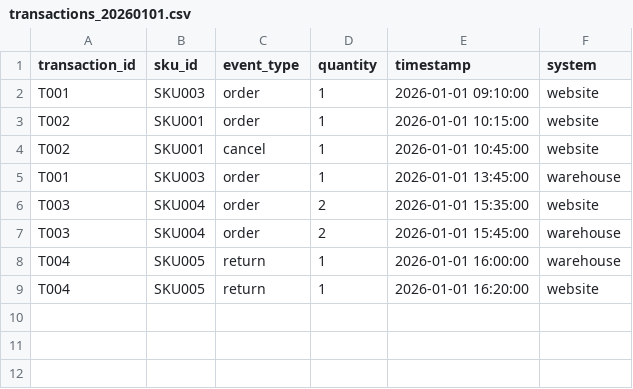
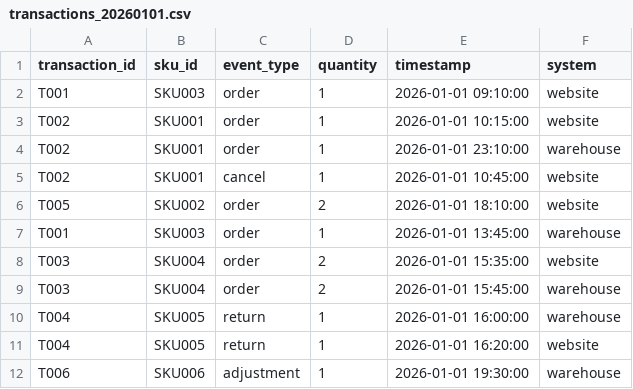
Before and after one commit to GStern05/inventory-reconciliation-ops, a CSV file: data/raw/transactions_20260101.csv, drawn as a sheet.

Commit message:
added lags to the data

```diff
--- a/data/raw/transactions_20260101.csv
+++ b/data/raw/transactions_20260101.csv
@@ -3,3 +3,5 @@ T001,SKU003,order,1,2026-01-01 09:10:00,website
 T002,SKU001,order,1,2026-01-01 10:15:00,website
+T002,SKU001,order,1,2026-01-01 23:10:00,warehouse
 T002,SKU001,cancel,1,2026-01-01 10:45:00,website
+T005,SKU002,order,2,2026-01-01 18:10:00,website
 T001,SKU003,order,1,2026-01-01 13:45:00,warehouse
@@ -9 +11,2 @@ T004,SKU005,return,1,2026-01-01 16:00:00,warehouse
 T004,SKU005,return,1,2026-01-01 16:20:00,website
+T006,SKU006,adjustment,1,2026-01-01 19:30:00,warehouse
```
Also changed, not shown: 7 other files.
